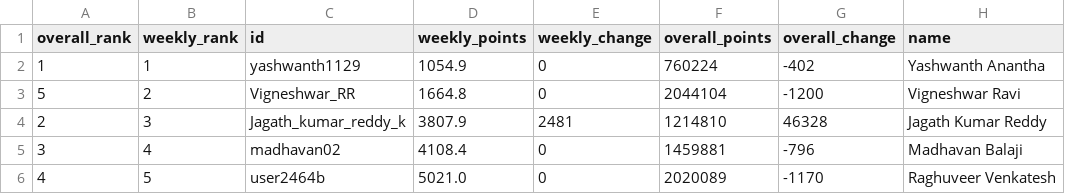
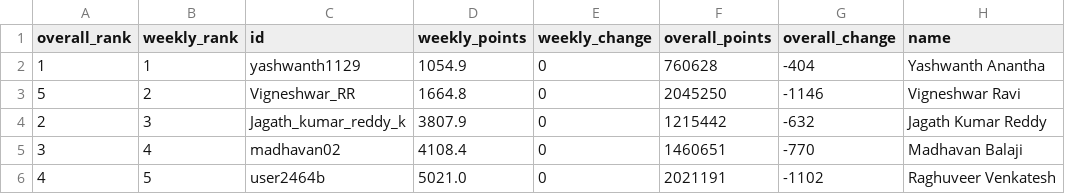
Before and after one commit to DSMLIUI/home, a CSV file: public/data/leetcode_leaderboard.csv, drawn as a sheet; only a part is shown; the diff names each change by its address in the sheet, - before the commit and + after, or states it on an @@ line.

```diff
--- a/public/data/leetcode_leaderboard.csv
+++ b/public/data/leetcode_leaderboard.csv
-F2 (overall_points): 760224
+F2 (overall_points): 760628
-G2 (overall_change): -402
+G2 (overall_change): -404
-F3 (overall_points): 2044104
+F3 (overall_points): 2045250
-G3 (overall_change): -1200
+G3 (overall_change): -1146
-E4 (weekly_change): 2481
+E4 (weekly_change): 0
-F4 (overall_points): 1214810
+F4 (overall_points): 1215442
-G4 (overall_change): 46328
+G4 (overall_change): -632
-F5 (overall_points): 1459881
+F5 (overall_points): 1460651
-G5 (overall_change): -796
+G5 (overall_change): -770
-F6 (overall_points): 2020089
+F6 (overall_points): 2021191
-G6 (overall_change): -1170
+G6 (overall_change): -1102
```
